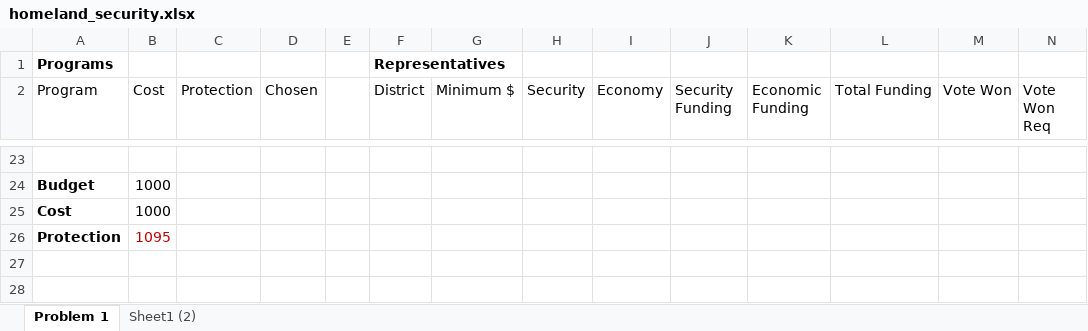
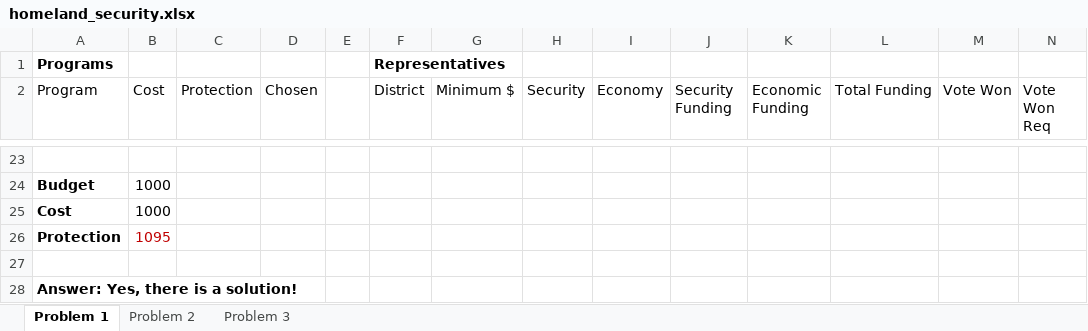
Before and after one commit to afcarl/urbanmodels, an Excel workbook: homeland_security.xlsx, sheet Problem 1, drawn as a sheet; only a part is shown, gaps mark what is left out; values as stored, in another font and other column widths than the file's, no borders; the diff names each change by its address in the sheet, - before the commit and + after, or states it on an @@ line.

```diff
--- a/homeland_security.xlsx (sheet Problem 1)
+++ b/homeland_security.xlsx (sheet Problem 1)
-sheet tab: Sheet1 (2)
+sheet tab: Problem 2
+sheet tab: Problem 3
+row 27: (empty)
+row 28: Answer: Yes, there is a solution!
```
Also changed, not shown: sheet Problem 2, electrical.xlsx.
